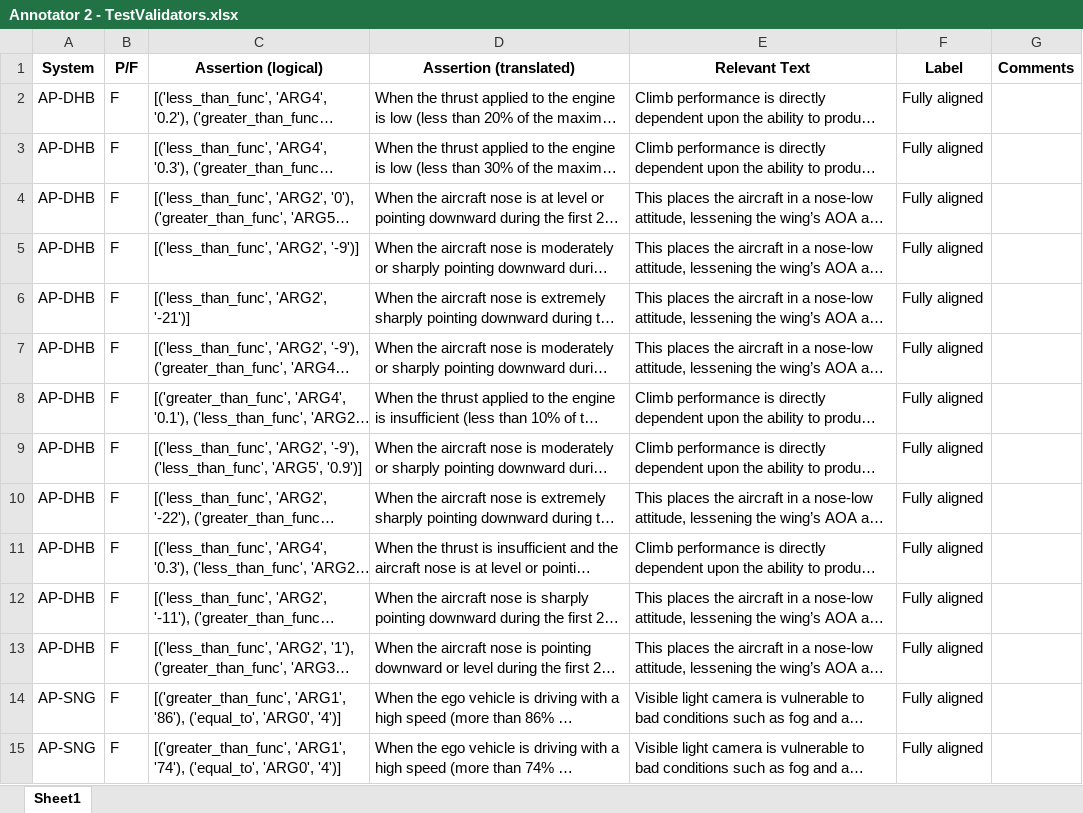
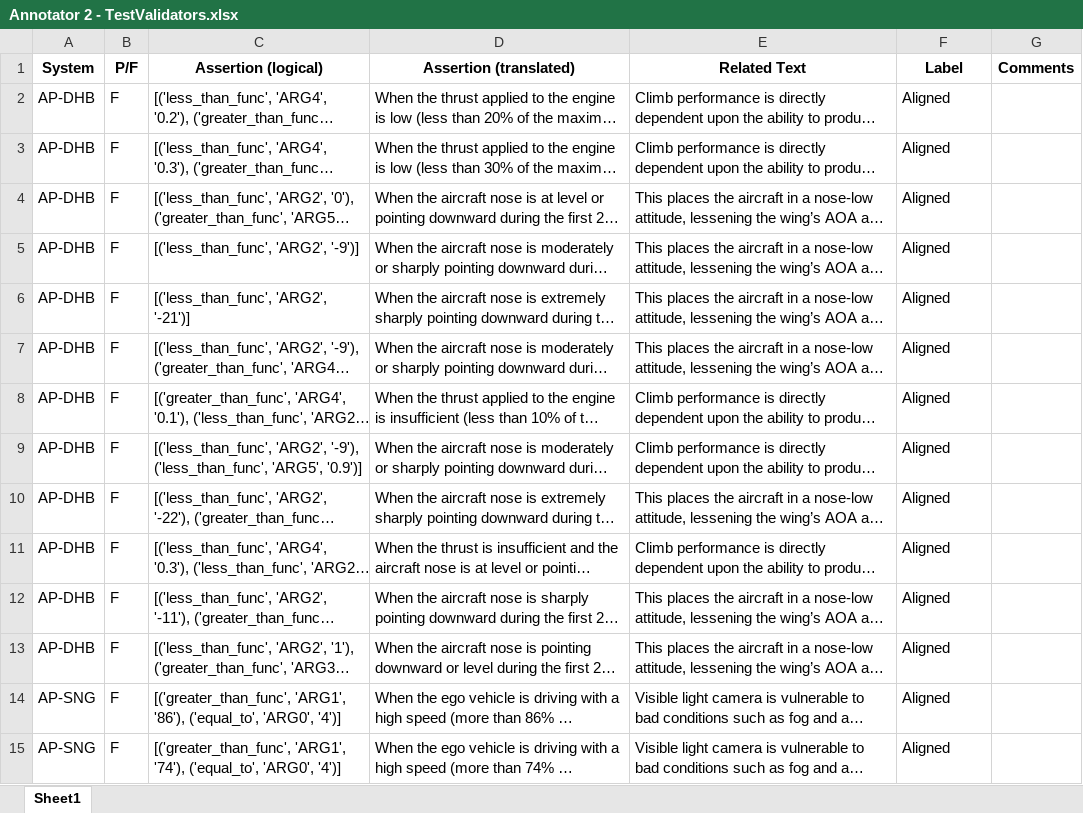
Before and after one commit to baharin/FlakiFailure, an Excel workbook: Evaluation/Results/RQ4/Annotator 2 - TestValidators.xlsx, sheet Sheet1, drawn as a sheet; only a part is shown; long unchanged cells end in …; values as stored, in another font and other column widths than the file's, no borders; charts and pictures and table styles not drawn; the diff covers the shown part only; the diff names each change by its address in the sheet, - before the commit and + after, or states it on an @@ line.

```diff
--- a/Evaluation/Results/RQ4/Annotator 2 - TestValidators.xlsx (sheet Sheet1)
+++ b/Evaluation/Results/RQ4/Annotator 2 - TestValidators.xlsx (sheet Sheet1)
-E1: Relevant Text
+E1: Related Text
-F2:F15 (Label): Fully aligned
+F2:F15 (Label): Aligned
```
Also changed, not shown: 90 edited cells elsewhere in this sheet, charts or pictures, Evaluation/Results/RQ4/Annotator 1 - TestValidators.xlsx.
